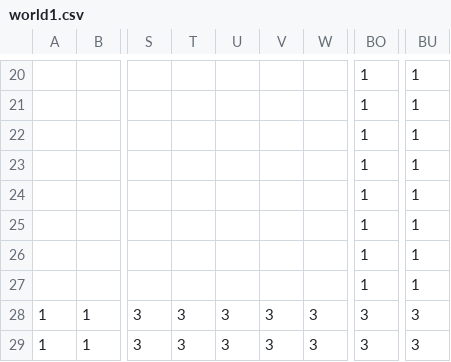
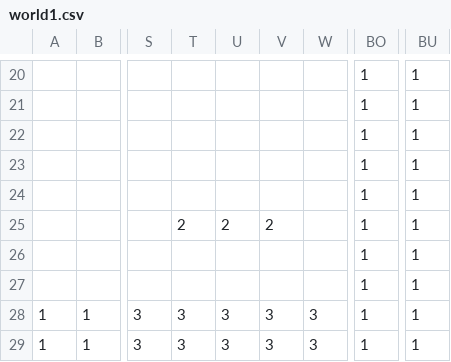
Before and after one commit to s184222/marnia, a CSV file: assets/worlds/world1.csv, drawn as a sheet; only a part is shown, gaps mark what is left out; the diff names each change by its address in the sheet, - before the commit and + after, or states it on an @@ line.

Commit message:
added worlds and stuff

```diff
--- a/assets/worlds/world1.csv
+++ b/assets/worlds/world1.csv
-T25: (empty)
+T25: 2
-U25: (empty)
+U25: 2
-V25: (empty)
+V25: 2
-BO28:BO29: 3
+BO28:BO29: 1
-BU28:BU29: 3
+BU28:BU29: 1
```
Also changed, not shown: 3 other files.
